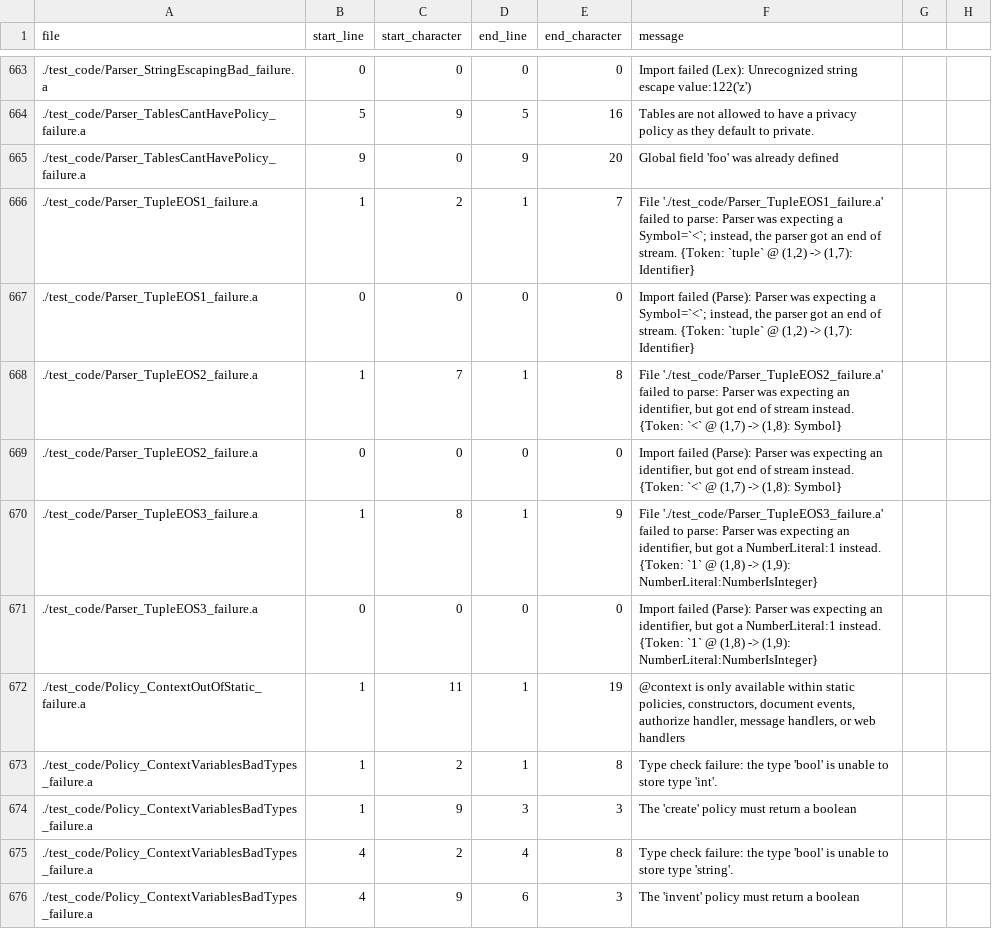
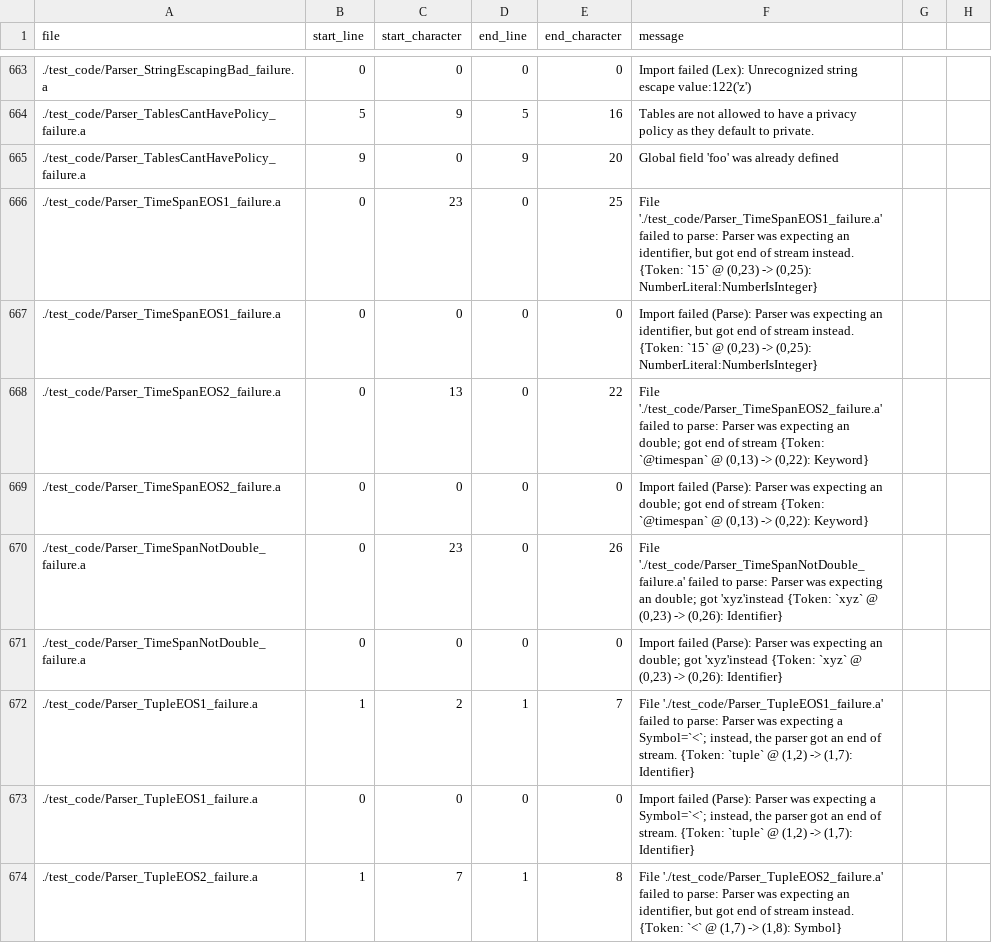
Before and after one commit to mathgladiator/adama-lang, a CSV file: core/error-messages.csv, drawn as a sheet; only a part is shown, gaps mark what is left out; the shorter side is filled out with more unchanged rows.

Commit message:
fix deep parser bug, parser for @timespan more robust, supports negative time, TimeSpan.makeFrom*(), and more testing

```diff
--- a/core/error-messages.csv
+++ b/core/error-messages.csv
@@ -665,2 +665,8 @@ file,start_line,start_character,end_line,end_character,message
 ./test_code/Parser_TablesCantHavePolicy_failure.a,9,0,9,20,"Global field 'foo' was already defined"
+./test_code/Parser_TimeSpanEOS1_failure.a,0,23,0,25,"File './test_code/Parser_TimeSpanEOS1_failure.a' failed to parse: Parser was expecting an identifier, but got end of stream instead. {Token: `15` @ (0,23) -> (0,25): NumberLiteral:NumberIsInteger}"
+./test_code/Parser_TimeSpanEOS1_failure.a,0,0,0,0,"Import failed (Parse): Parser was expecting an identifier, but got end of stream instead. {Token: `15` @ (0,23) -> (0,25): NumberLiteral:NumberIsInteger}"
+./test_code/Parser_TimeSpanEOS2_failure.a,0,13,0,22,"File './test_code/Parser_TimeSpanEOS2_failure.a' failed to parse: Parser was expecting an double; got end of stream {Token: `@timespan` @ (0,13) -> (0,22): Keyword}"
+./test_code/Parser_TimeSpanEOS2_failure.a,0,0,0,0,"Import failed (Parse): Parser was expecting an double; got end of stream {Token: `@timespan` @ (0,13) -> (0,22): Keyword}"
+./test_code/Parser_TimeSpanNotDouble_failure.a,0,23,0,26,"File './test_code/Parser_TimeSpanNotDouble_failure.a' failed to parse: Parser was expecting an double; got 'xyz'instead {Token: `xyz` @ (0,23) -> (0,26): Identifier}"
+./test_code/Parser_TimeSpanNotDouble_failure.a,0,0,0,0,"Import failed (Parse): Parser was expecting an double; got 'xyz'instead {Token: `xyz` @ (0,23) -> (0,26): Identifier}"
 ./test_code/Parser_TupleEOS1_failure.a,1,2,1,7,"File './test_code/Parser_TupleEOS1_failure.a' failed to parse: Parser was expecting a Symbol=`<`; instead, the parser got an end of stream. {Token: `tuple` @ (1,2) -> (1,7): Identifier}"
```
Also changed, not shown: 13 other files.
